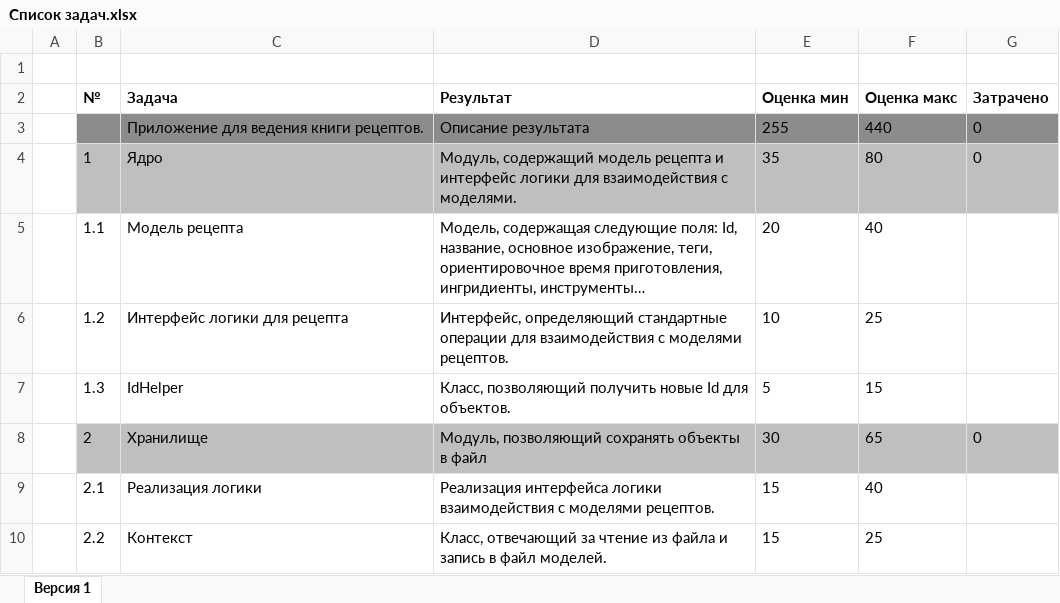
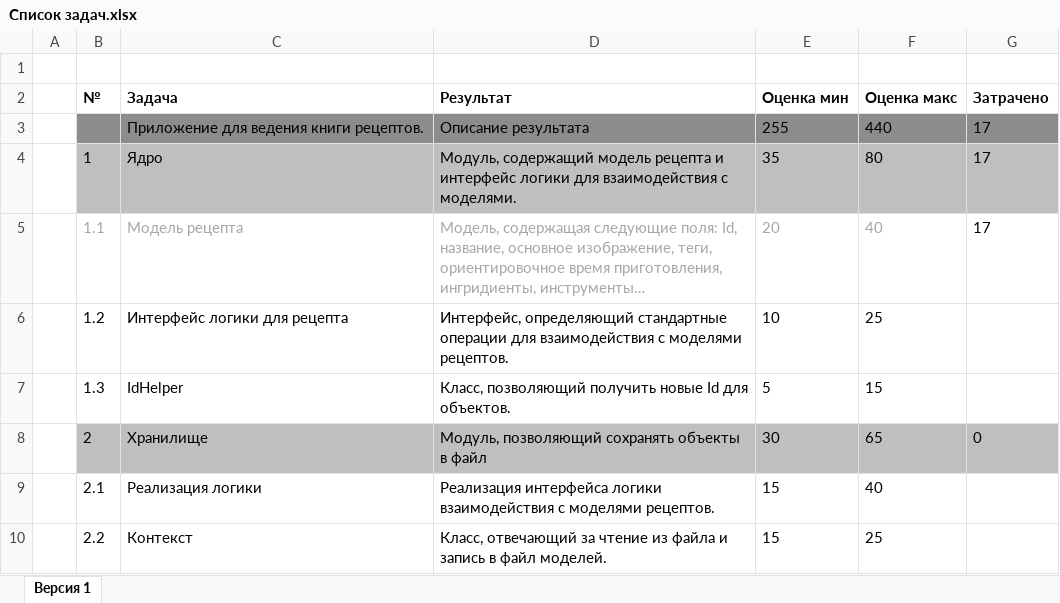
Before and after one commit to NeaEnot/Ratatouille, an Excel workbook: Список задач.xlsx, sheet Версия 1, drawn as a sheet; only a part is shown; long unchanged cells end in …; values as stored, in another font and other column widths than the file's, no borders; the diff names each change by its address in the sheet, - before the commit and + after, or states it on an @@ line.

```diff
--- a/Список задач.xlsx (sheet Версия 1)
+++ b/Список задач.xlsx (sheet Версия 1)
-G3:G4 (Затрачено): 0
+G3:G4 (Затрачено): 17
-B5:F5 text colour: black
+B5:F5 text colour: #A6A6A6
-G5 (Затрачено): (empty)
+G5 (Затрачено): 17
```
Also changed, not shown: 8 other files.
